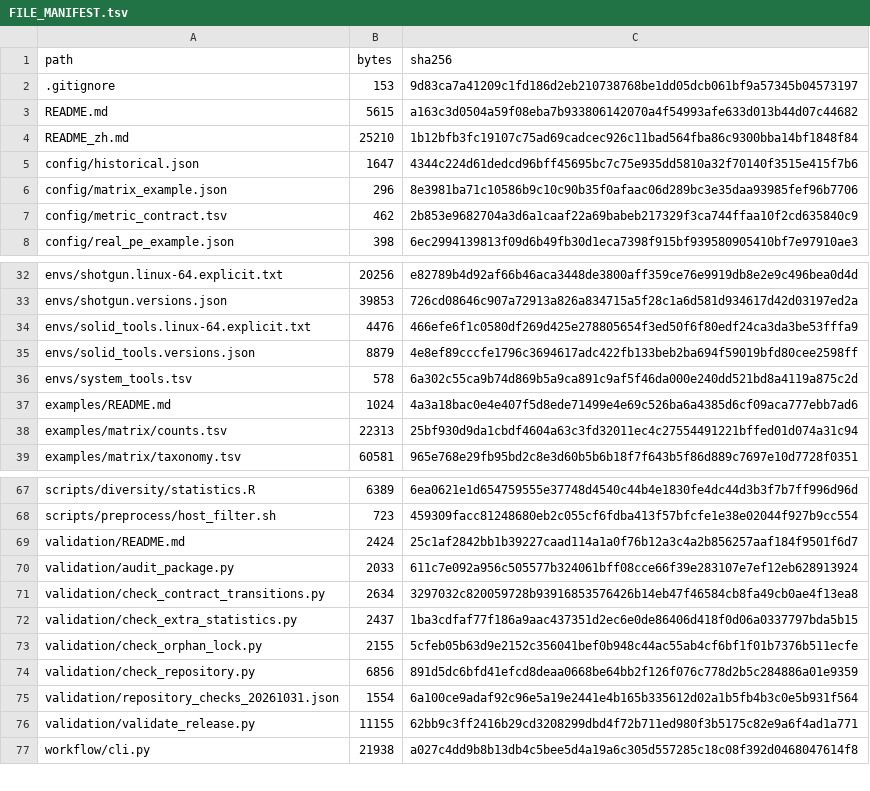
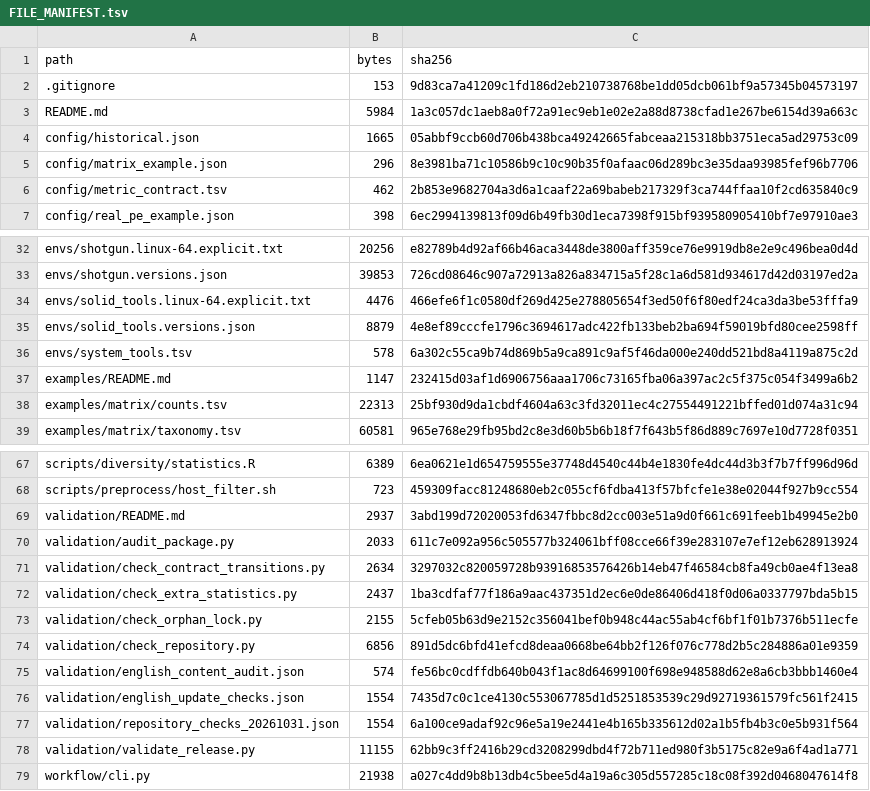
Before and after one commit to vikkihuangkexin/AREK, a TSV file: AREK_database/01_preprocessing/FILE_MANIFEST.tsv, drawn as a sheet; only a part is shown, gaps mark what is left out; the diff covers the shown part only.

Commit message:
Make AREK documentation and source text English throughout
Translate repository and module READMEs, the full user guide, supporting documentation, source notes, shell comments, and error messages. Rename language-suffixed documents and update internal links, provenance, and the module manifest.

Preserve Python/R source bytes, numerical methods, environment locks, example inputs, and decoded configuration values. Repository, language, link, source-equivalence, and manifest checks passed; full FASTQ and R statistical chains were not rerun.

```diff
--- a/AREK_database/01_preprocessing/FILE_MANIFEST.tsv
+++ b/AREK_database/01_preprocessing/FILE_MANIFEST.tsv
@@ -2,5 +2,4 @@ path	bytes	sha256
 .gitignore	153	9d83ca7a41209c1fd186d2eb210738768be1dd05dcb061bf9a57345b04573197
-README.md	5615	a163c3d0504a59f08eba7b933806142070a4f54993afe633d013b44d07c44682
-README_zh.md	25210	1b12bfb3fc19107c75ad69cadcec926c11bad564fba86c9300bba14bf1848f84
-config/historical.json	1647	4344c224d61dedcd96bff45695bc7c75e935dd5810a32f70140f3515e415f7b6
+README.md	5984	1a3c057dc1aeb8a0f72a91ec9eb1e02e2a88d8738cfad1e267be6154d39a663c
+config/historical.json	1665	05abbf9ccb60d706b438bca49242665fabceaa215318bb3751eca5ad29753c09
 config/matrix_example.json	296	8e3981ba71c10586b9c10c90b35f0afaac06d289bc3e35daa93985fef96b7706
@@ -36,3 +36,3 @@ envs/solid_tools.versions.json	8879	4e8ef89cccfe1796c3694617adc422fb133beb2ba694
 envs/system_tools.tsv	578	6a302c55ca9b74d869b5a9ca891c9af5f46da000e240dd521bd8a4119a875c2d
-examples/README.md	1024	4a3a18bac0e4e407f5d8ede71499e4e69c526ba6a4385d6cf09aca777ebb7ad6
+examples/README.md	1147	232415d03af1d6906756aaa1706c73165fba06a397ac2c5f375c054f3499a6b2
 examples/matrix/counts.tsv	22313	25bf930d9da1cbdf4604a63c3fd32011ec4c27554491221bffed01d074a31c94
@@ -68,3 +68,3 @@ scripts/diversity/statistics.R	6389	6ea0621e1d654759555e37748d4540c44b4e1830fe4d
 scripts/preprocess/host_filter.sh	723	459309facc81248680eb2c055cf6fdba413f57bfcfe1e38e02044f927b9cc554
-validation/README.md	2424	25c1af2842bb1b39227caad114a1a0f76b12a3c4a2b856257aaf184f9501f6d7
+validation/README.md	2937	3abd199d72020053fd6347fbbc8d2cc003e51a9d0f661c691feeb1b49945e2b0
 validation/audit_package.py	2033	611c7e092a956c505577b324061bff08cce66f39e283107e7ef12eb628913924
@@ -74,2 +74,4 @@ validation/check_orphan_lock.py	2155	5cfeb05b63d9e2152c356041bef0b948c44ac55ab4c
 validation/check_repository.py	6856	891d5dc6bfd41efcd8deaa0668be64bb2f126f076c778d2b5c284886a01e9359
+validation/english_content_audit.json	574	fe56bc0cdffdb640b043f1ac8d64699100f698e948588d62e8a6cb3bbb1460e4
+validation/english_update_checks.json	1554	7435d7c0c1ce4130c553067785d1d5251853539c29d92719361579fc561f2415
 validation/repository_checks_20261031.json	1554	6a100ce9adaf92c96e5a19e2441e4b165b335612d02a1b5fb4b3c0e5b931f564
```
Also changed, not shown: 7 added rows, 6 removed rows and 18 edited cells elsewhere in this file, AREK_database/01_preprocessing/docs/database_inventory.tsv, AREK_database/01_preprocessing/docs/provenance/file_relocation.tsv, 29 other files.
